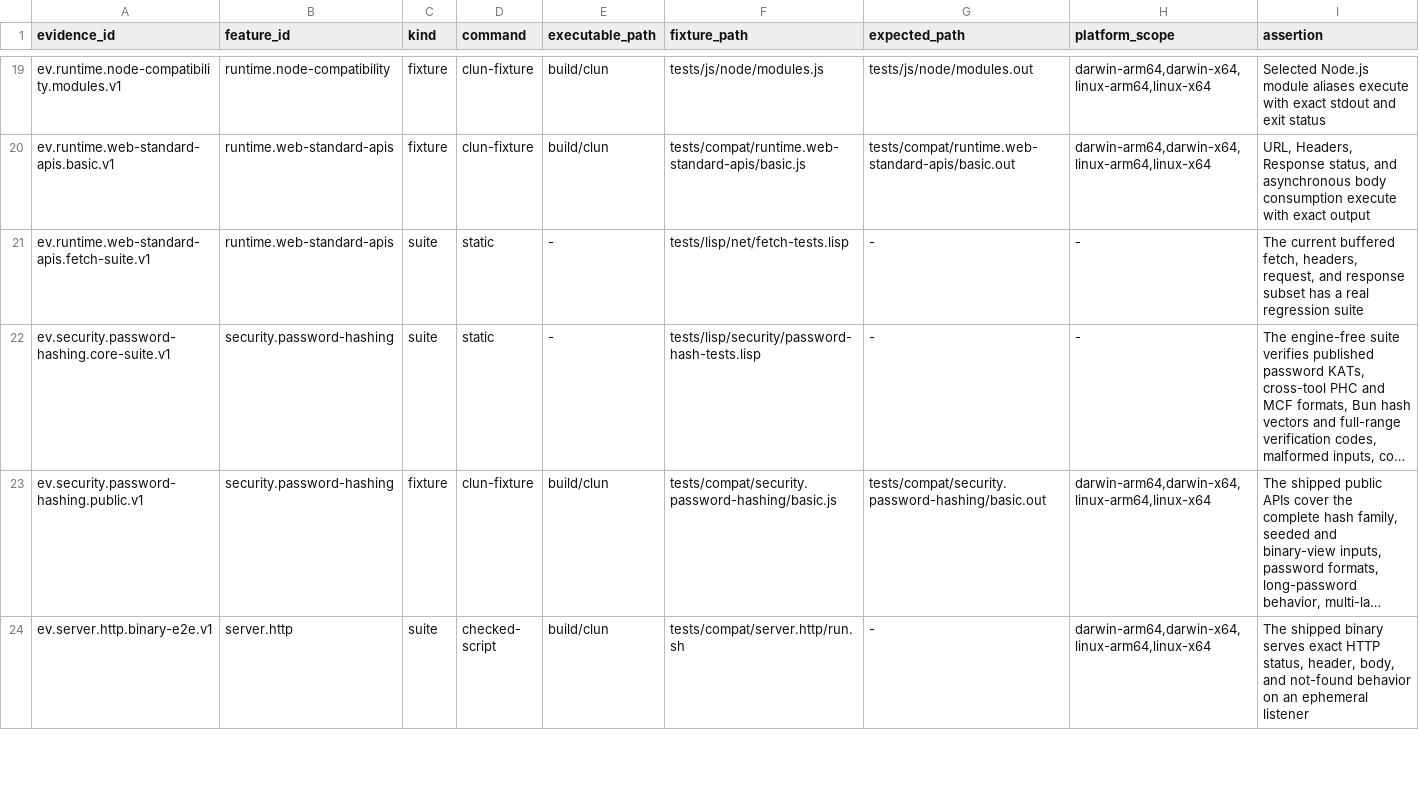
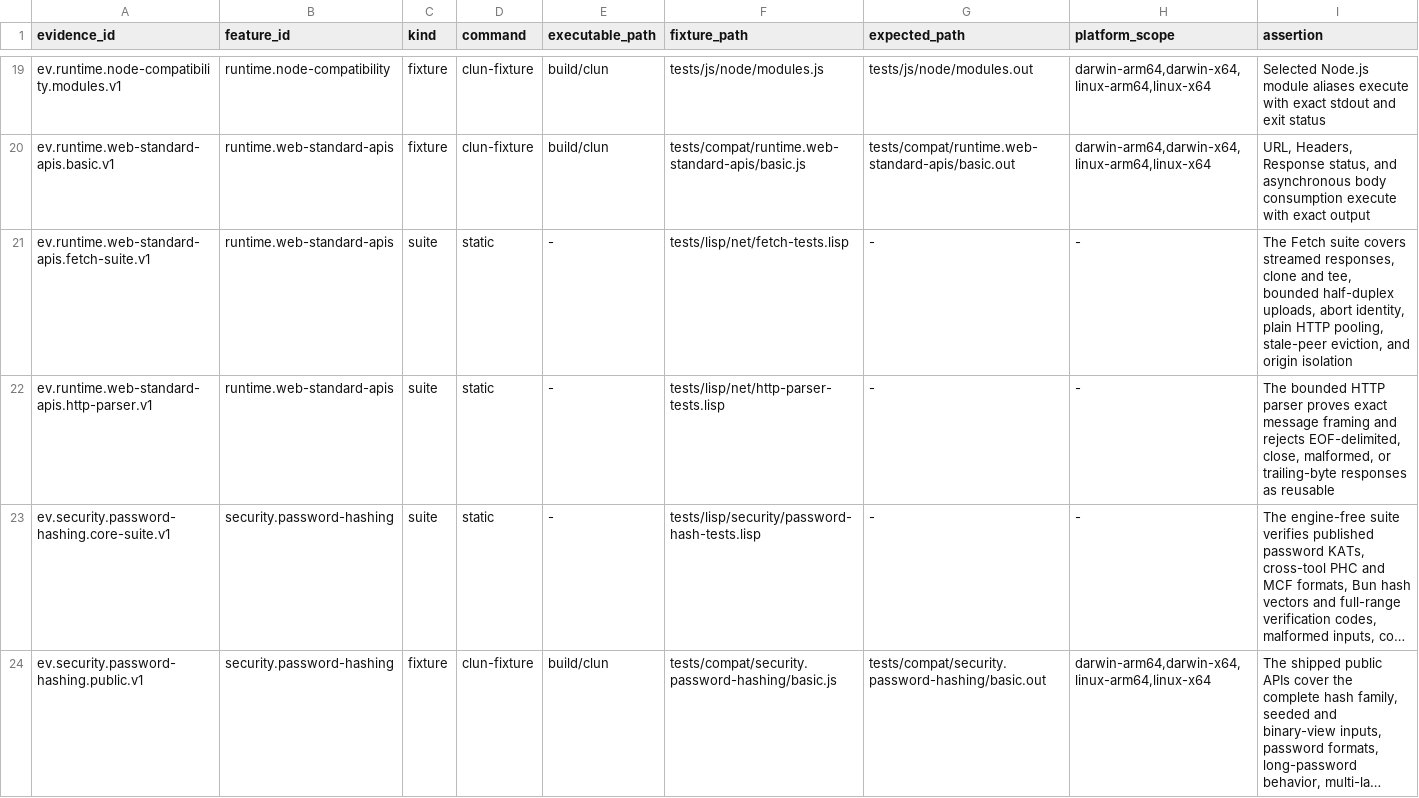
Before and after one commit to theesfeld/clun, a TSV file: compat/evidence.tsv, drawn as a sheet; only a part is shown, gaps mark what is left out; the shorter side is filled out with more unchanged rows; long unchanged cells end in …; the diff names each change by its address in the sheet, - before the commit and + after, or states it on an @@ line.

```diff
--- a/compat/evidence.tsv
+++ b/compat/evidence.tsv
-I21 (assertion): The current buffered fetch, headers, request, and response subset has a real regression suite
+I21 (assertion): The Fetch suite covers streamed responses, clone and tee, bounded half-duplex uploads, abort identity, plain HTTP pooling, stale-peer eviction, and origin isolation
+row 22: ev.runtime.web-standard-apis.http-parser.v1 | runtime.web-standard-apis | suite | static | - | tests/lisp/net/http-parser-tests.lisp | - | - | The bounded HTTP parser proves exact message framing and rejects EOF-delimited, close, malformed, or trailing-byte responses as reusable
```
Also changed, not shown: compat/features.tsv, 4 other files.
